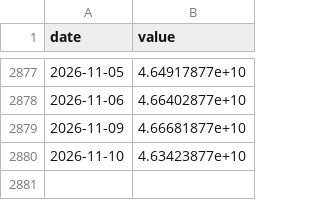
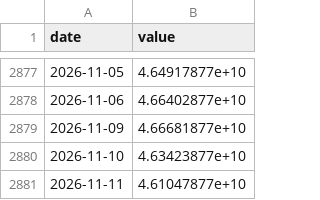
Before and after one commit to 964583194/ratio-signal, a CSV file: data/raw/sh510300.csv, drawn as a sheet; only a part is shown, gaps mark what is left out; the diff names each change by its address in the sheet, - before the commit and + after, or states it on an @@ line.

```diff
--- a/data/raw/sh510300.csv
+++ b/data/raw/sh510300.csv
+row 2881: 2026-11-11 | 4.61047877e+10
```
Also changed, not shown: data/raw/buffett.csv, data/raw/pe_cyb.csv, 44 other files.
